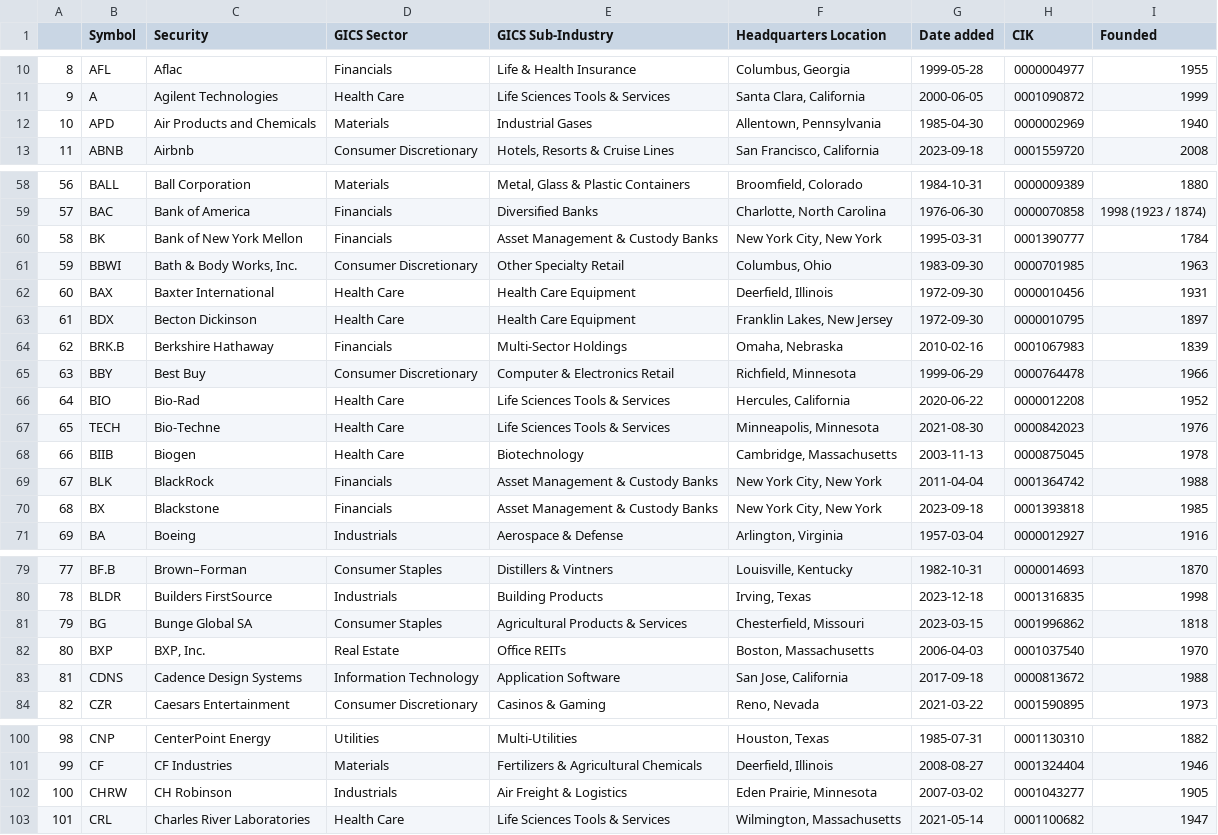
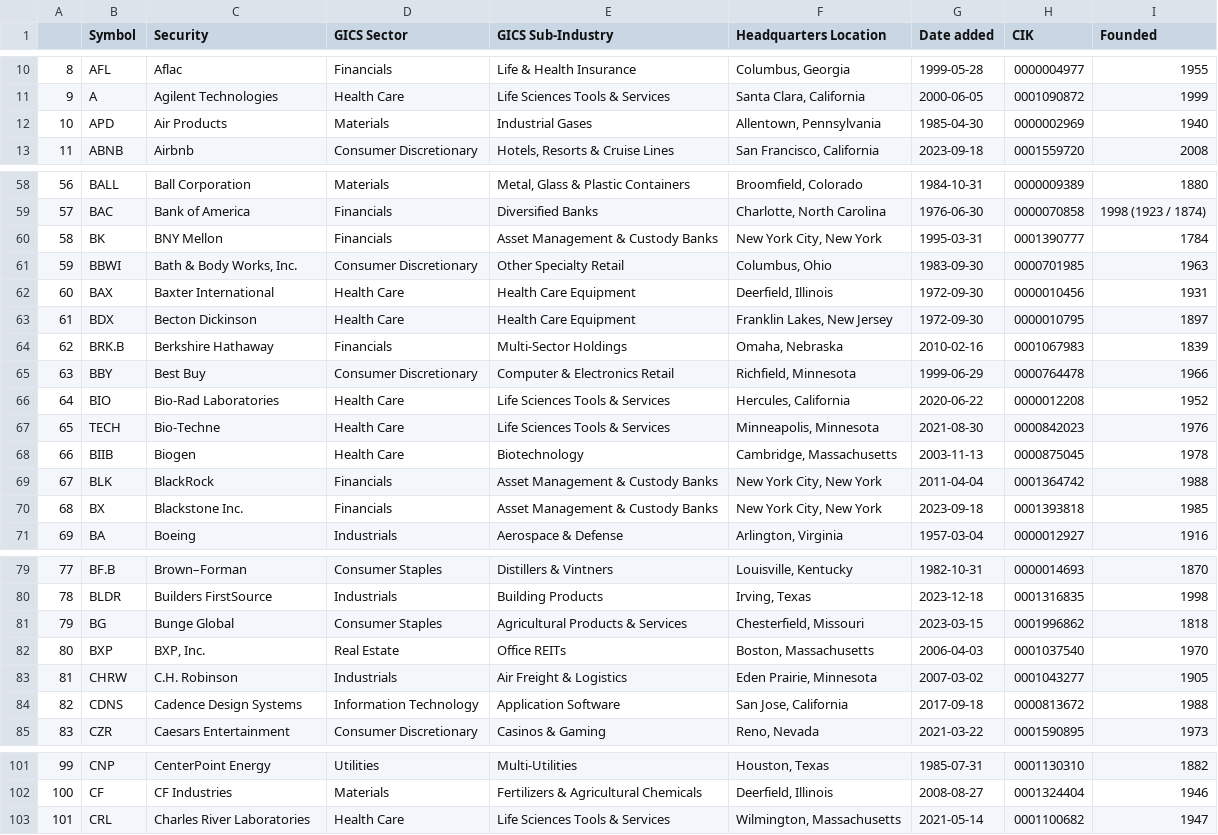
Before and after one commit to vvelicu/s-p500, a CSV file: data/SP500_Components.csv, drawn as a sheet; only a part is shown, gaps mark what is left out; removed rows and columns are numbered as before the commit, all else as after; the diff names each change by its address in the sheet, - before the commit and + after, or states it on an @@ line.

```diff
--- a/data/SP500_Components.csv
+++ b/data/SP500_Components.csv
-C12 (Security): Air Products and Chemicals
+C12 (Security): Air Products
-C60 (Security): Bank of New York Mellon
+C60 (Security): BNY Mellon
-C66 (Security): Bio-Rad
+C66 (Security): Bio-Rad Laboratories
-C70 (Security): Blackstone
+C70 (Security): Blackstone Inc.
-C81 (Security): Bunge Global SA
+C81 (Security): Bunge Global
+row 83: 81 | CHRW | C.H. Robinson | Industrials | Air Freight & Logistics | Eden Prairie, Minnesota | 2007-03-02 | 0001043277 | 1905
@@ column A renumbered between rows 84 and 102 @@
-row 102: 100 | CHRW | CH Robinson | Industrials | Air Freight & Logistics | Eden Prairie, Minnesota | 2007-03-02 | 0001043277 | 1905
```
